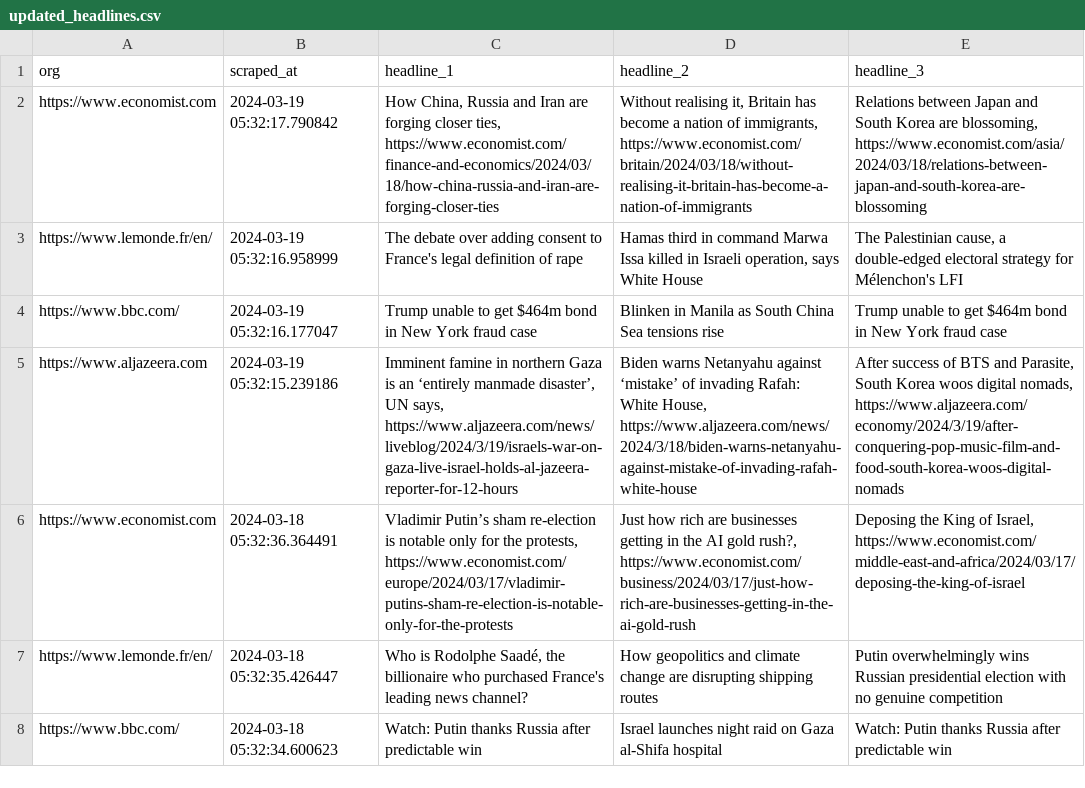
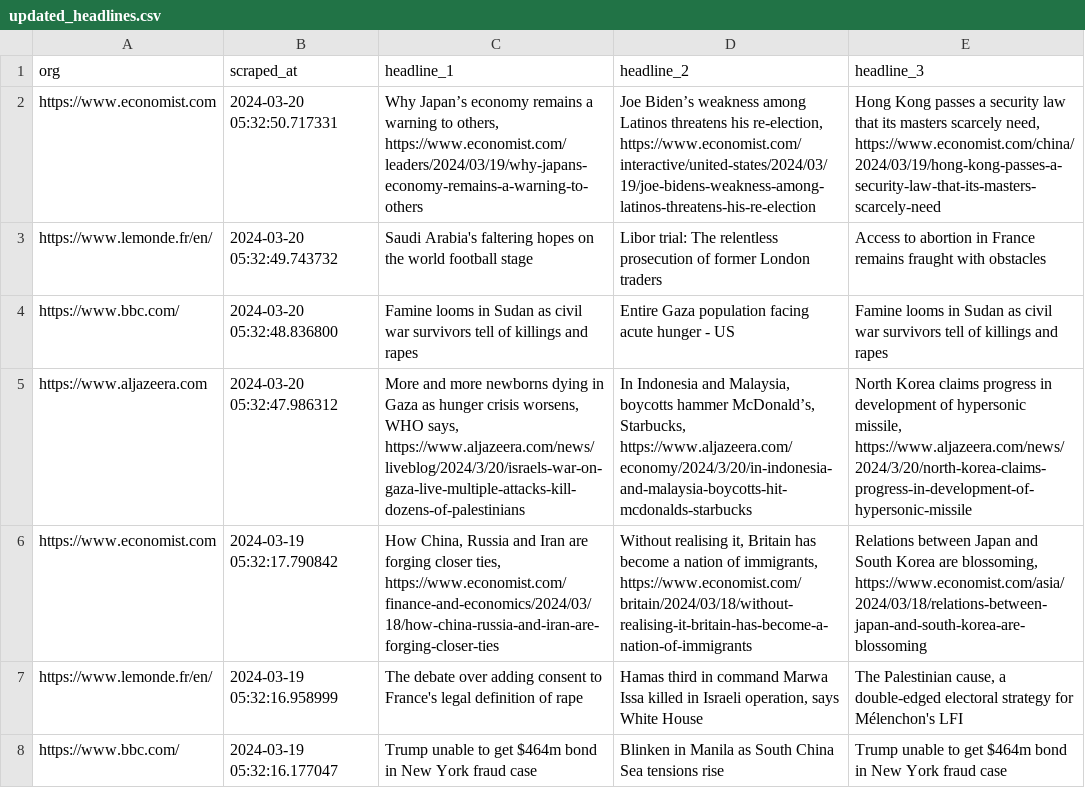
Before and after one commit to raphaelletseng/news_autoscraper, a CSV file: updated_headlines.csv, drawn as a sheet; only a part is shown; the shorter side is filled out with more unchanged rows; the diff names each change by its address in the sheet, - before the commit and + after, or states it on an @@ line.

```diff
--- a/updated_headlines.csv
+++ b/updated_headlines.csv
+row 2: https://www.economist.com | 2024-03-20 05:32:50.717331 | Why Japan’s economy remains a warning to others, https://www.economist.com/leaders/2024/03/19/why-japans-economy-remains-a-warning-to-others | Joe Biden’s weakness among Latinos threatens his re-election, https://www.economist.com/interactive/united-states/2024/03/19/joe-bidens-weakness-among-latinos-threatens-his-re-election | Hong Kong passes a security law that its masters scarcely need, https://www.economist.com/china/2024/03/19/hong-kong-passes-a-security-law-that-its-masters-scarcely-need
+row 3: https://www.lemonde.fr/en/ | 2024-03-20 05:32:49.743732 | Saudi Arabia's faltering hopes on the world football stage | Libor trial: The relentless prosecution of former London traders | Access to abortion in France remains fraught with obstacles
+row 4: https://www.bbc.com/ | 2024-03-20 05:32:48.836800 | Famine looms in Sudan as civil war survivors tell of killings and rapes | Entire Gaza population facing acute hunger - US | Famine looms in Sudan as civil war survivors tell of killings and rapes
+row 5: https://www.aljazeera.com | 2024-03-20 05:32:47.986312 | More and more newborns dying in Gaza as hunger crisis worsens, WHO says, https://www.aljazeera.com/news/liveblog/2024/3/20/israels-war-on-gaza-live-multiple-attacks-kill-dozens-of-palestinians | In Indonesia and Malaysia, boycotts hammer McDonald’s, Starbucks, https://www.aljazeera.com/economy/2024/3/20/in-indonesia-and-malaysia-boycotts-hit-mcdonalds-starbucks | North Korea claims progress in development of hypersonic missile, https://www.aljazeera.com/news/2024/3/20/north-korea-claims-progress-in-development-of-hypersonic-missile
```
